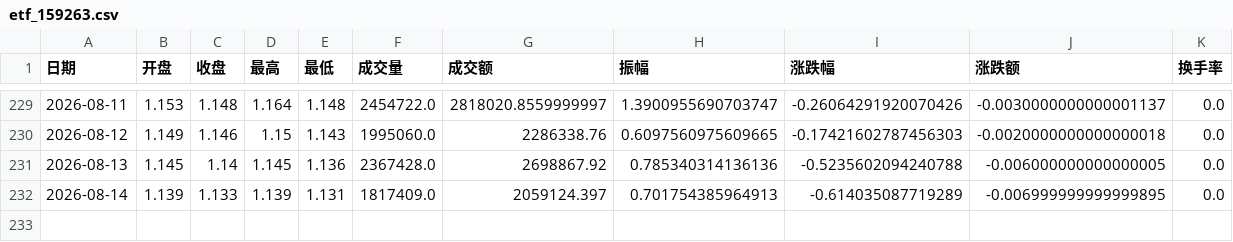
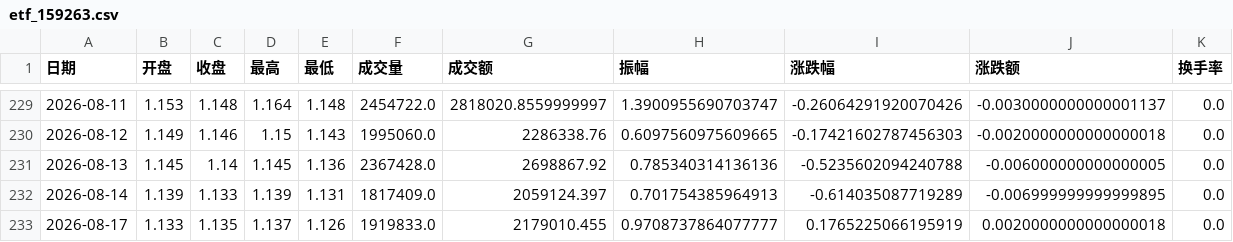
Before and after one commit to messteph/etf-dashboard, a CSV file: data/etf_159263.csv, drawn as a sheet; only a part is shown, gaps mark what is left out; the diff names each change by its address in the sheet, - before the commit and + after, or states it on an @@ line.

```diff
--- a/data/etf_159263.csv
+++ b/data/etf_159263.csv
+row 233: 2026-08-17 | 1.133 | 1.135 | 1.137 | 1.126 | 1919833.0 | 2179010.455 | 0.9708737864077777 | 0.1765225066195919 | 0.0020000000000000018 | 0.0
```
Also changed, not shown: 9 other files.
